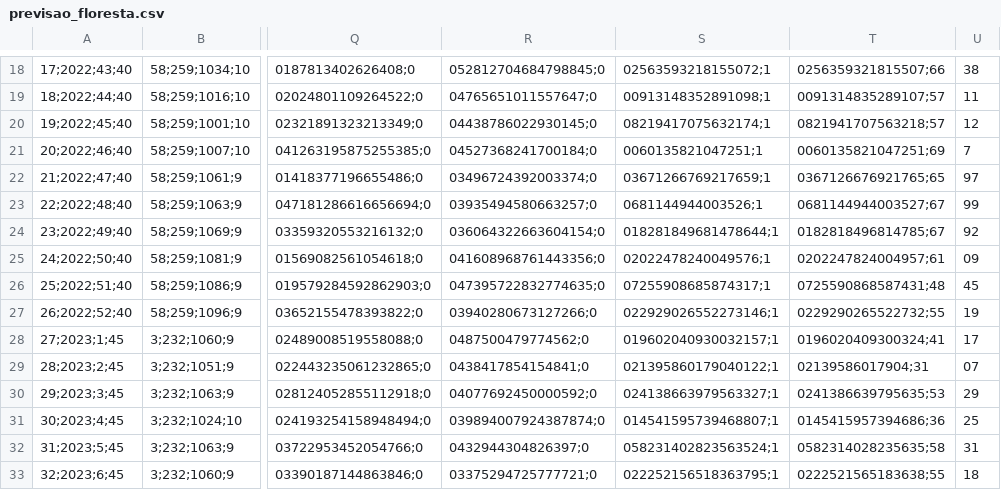
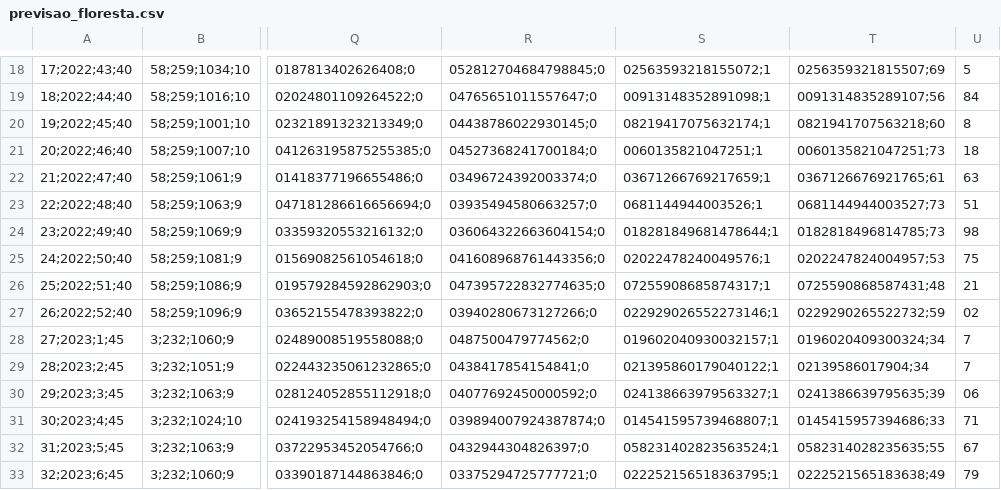
Before and after one commit to gabbmelo/bonus_bandejas, a CSV file: previsao_floresta.csv, drawn as a sheet; only a part is shown, gaps mark what is left out; the diff covers the shown part only; the diff names each change by its address in the sheet, - before the commit and + after, or states it on an @@ line.

```diff
--- a/previsao_floresta.csv
+++ b/previsao_floresta.csv
-T18: 0256359321815507;66
+T18: 0256359321815507;69
-U18: 38
+U18: 5
-T19: 0091314835289107;57
+T19: 0091314835289107;56
-U19: 11
+U19: 84
-T20: 0821941707563218;57
+T20: 0821941707563218;60
-U20: 12
+U20: 8
-T21: 0060135821047251;69
+T21: 0060135821047251;73
-U21: 7
+U21: 18
-T22: 0367126676921765;65
+T22: 0367126676921765;61
-U22: 97
+U22: 63
-T23: 0681144944003527;67
+T23: 0681144944003527;73
-U23: 99
+U23: 51
-T24: 0182818496814785;67
+T24: 0182818496814785;73
-U24: 92
+U24: 98
-T25: 0202247824004957;61
+T25: 0202247824004957;53
-U25: 09
+U25: 75
-U26: 45
+U26: 21
-T27: 0229290265522732;55
+T27: 0229290265522732;59
-U27: 19
+U27: 02
-T28: 0196020409300324;41
+T28: 0196020409300324;34
-U28: 17
+U28: 7
-T29: 02139586017904;31
+T29: 02139586017904;34
-U29: 07
+U29: 7
-T30: 0241386639795635;53
+T30: 0241386639795635;39
-U30: 29
+U30: 06
-T31: 0145415957394686;36
+T31: 0145415957394686;33
-U31: 25
+U31: 71
-T32: 0582314028235635;58
+T32: 0582314028235635;55
-U32: 31
+U32: 67
-T33: 0222521565183638;55
+T33: 0222521565183638;49
-U33: 18
+U33: 79
```
Also changed, not shown: 113 edited cells elsewhere in this file, 1 other file.
